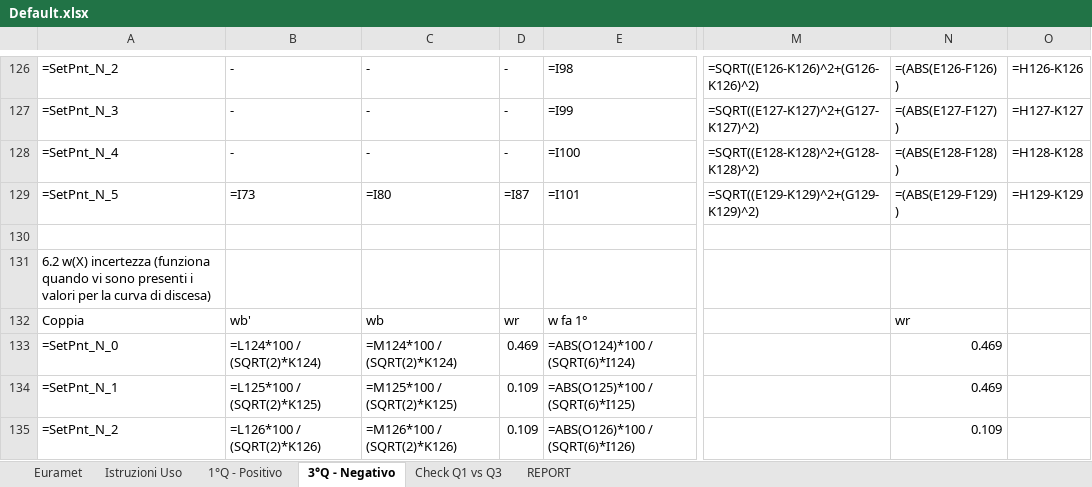
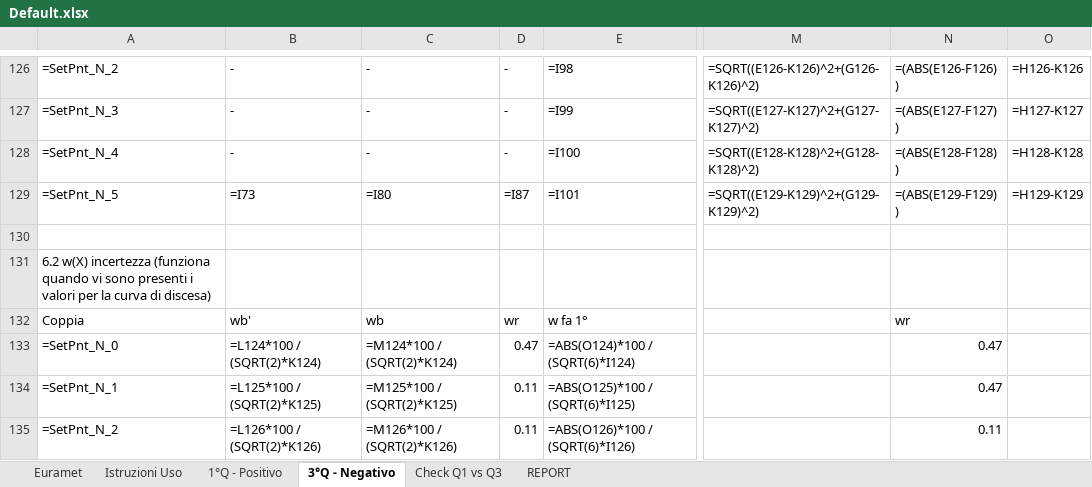
Before and after one commit to Mixer97/tesi_triennale, an Excel workbook: python/Codice_Progetto/Certificati_Euramet_Completi/Default.xlsx, sheet 3°Q - Negativo, drawn as a sheet; only a part is shown, gaps mark what is left out; values as stored, in another font and other column widths than the file's, no cell formats; formulas without a stored value are shown as written; the diff covers the shown part only; the diff names each change by its address in the sheet, - before the commit and + after, or states it on an @@ line.

```diff
--- a/python/Codice_Progetto/Certificati_Euramet_Completi/Default.xlsx (sheet 3°Q - Negativo)
+++ b/python/Codice_Progetto/Certificati_Euramet_Completi/Default.xlsx (sheet 3°Q - Negativo)
-D133: 0.469
+D133: 0.47
-N133:N134: 0.469
+N133:N134: 0.47
-D134:D135: 0.109
+D134:D135: 0.11
-N135: 0.109
+N135: 0.11
```
Also changed, not shown: 25 edited cells elsewhere in this sheet, sheet REPORT, sheet Euramet, sheet Check Q1 vs Q3, sheet 1°Q - Positivo, sheet Istruzioni Uso, cell formats, python/Codice_Progetto/Template_Euramet_Excel/04. YYMMDD - Rapporto Taratura UUT v9.xlsx, 5 other files.
